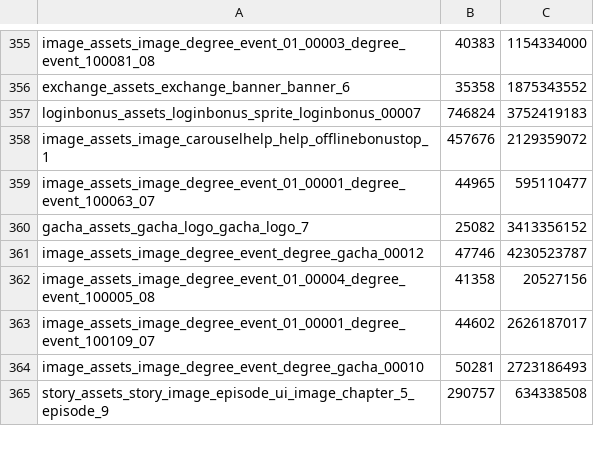
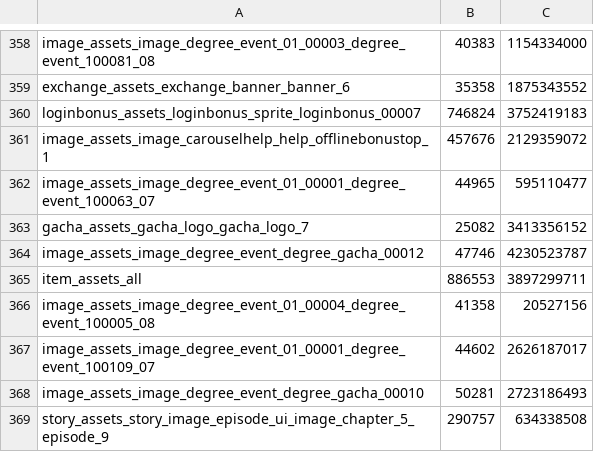
Before and after one commit to ournotes-ko/patch-data, a TSV file: images/index.tsv, drawn as a sheet; only a part is shown, gaps mark what is left out; the diff covers the shown part only; the diff names each change by its address in the sheet, - before the commit and + after, or states it on an @@ line.

```diff
--- a/images/index.tsv
+++ b/images/index.tsv
+row 365: item_assets_all | 886553 | 3897299711
```
Also changed, not shown: 4 added rows and 1 removed row elsewhere in this file, 11 other files.
